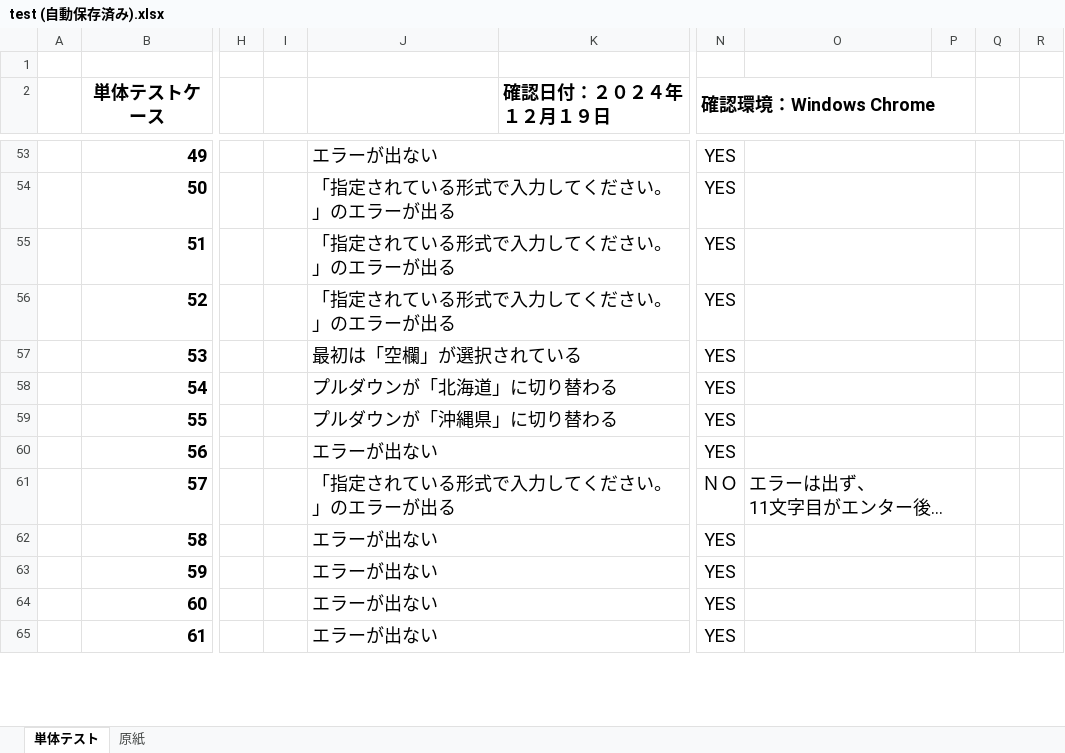
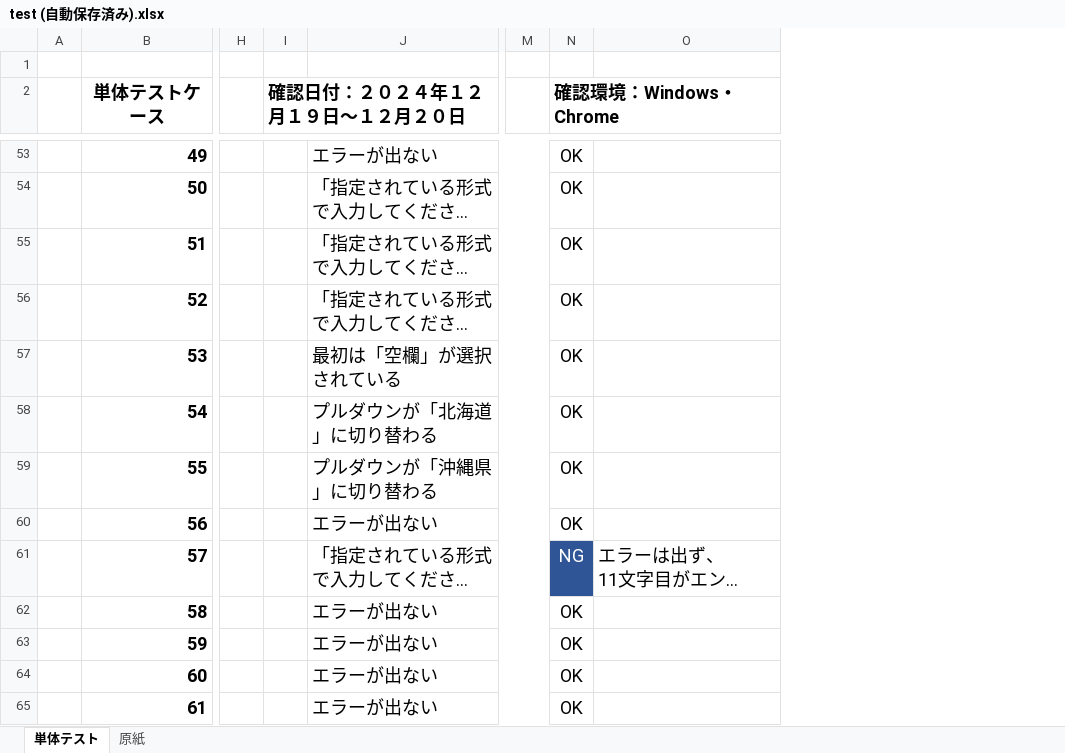
Before and after one commit to mk-050/regist_test, an Excel workbook: test (自動保存済み).xlsx, sheet 単体テスト, drawn as a sheet; only a part is shown, gaps mark what is left out; long unchanged cells end in …; values as stored, in another font and other column widths than the file's, no borders; removed rows and columns are numbered as before the commit, all else as after; the diff covers the shown part only; the diff names each change by its address in the sheet, - before the commit and + after, or states it on an @@ line.

Commit message:
単体テスト実施

```diff
--- a/test (自動保存済み).xlsx (sheet 単体テスト)
+++ b/test (自動保存済み).xlsx (sheet 単体テスト)
-column I, empty
+column I (確認日付：２０２４年１２月１９日～１２月２０日), empty
-column K (確認日付：２０２４年１２月１９日), empty
-column N (確認環境：Windows Chrome), rows 53-65: YES | YES | YES | YES | YES | YES | YES | YES | ＮＯ | YES | YES | YES | YES
+column M, empty
+column N (確認環境：Windows・Chrome), rows 53-65: OK | OK | OK | OK | OK | OK | OK | OK | NG | OK | OK | OK | OK
-column P, empty
-column Q, empty
-column R, empty
-O53:P53 merged
-O54:P54 merged
-O55:P55 merged
-O56:P56 merged
-O57:P57 merged
-O58:P58 merged
-O59:P59 merged
-O60:P60 merged
-O61:P61 merged
-O62:P62 merged
-O63:P63 merged
-O64:P64 merged
-O65:P65 merged
```
Also changed, not shown: 8 edited cells, cell formats and merged cells elsewhere in this sheet, sheet 原紙.
